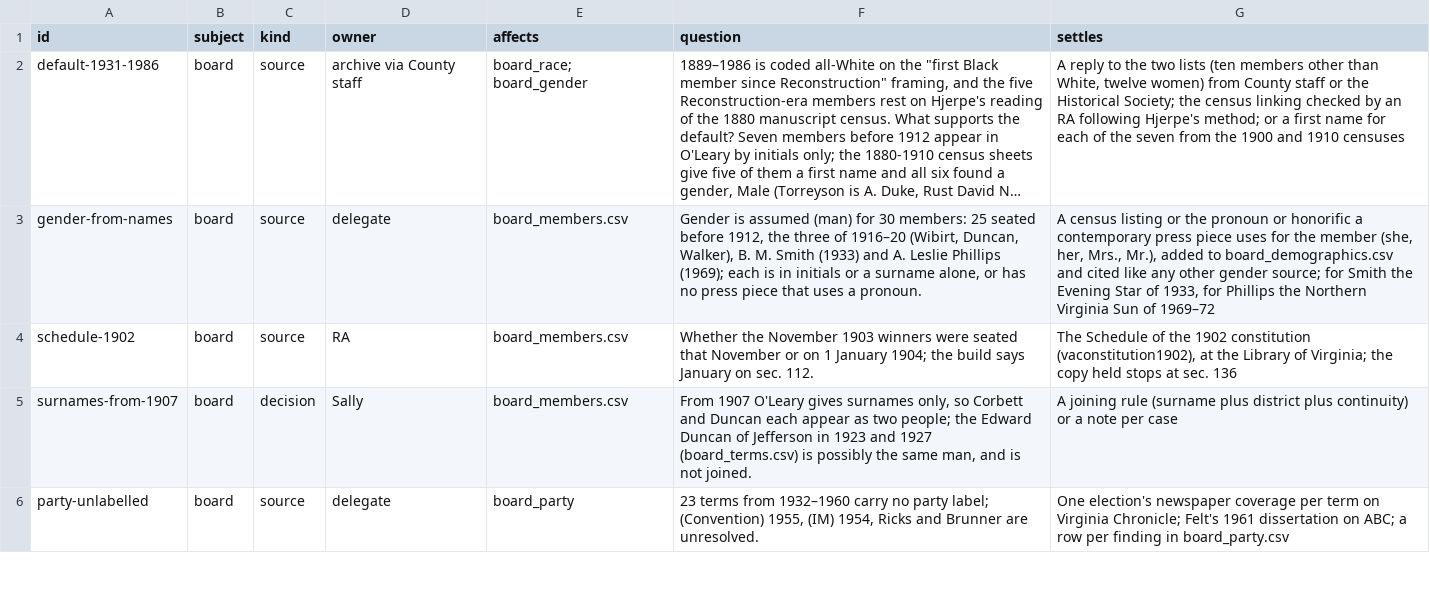
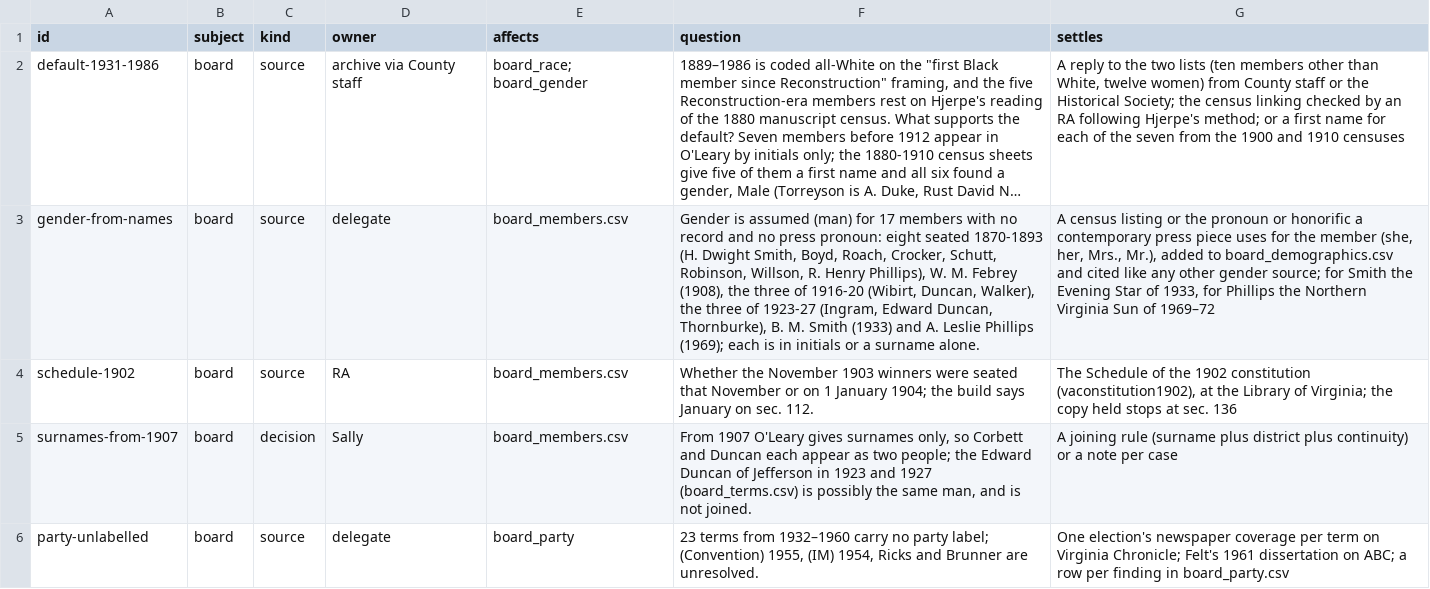
Before and after one commit to slhudson/arlington-bsap, a CSV file: docs/questions.csv, drawn as a sheet; only a part is shown; long unchanged cells end in …; the diff names each change by its address in the sheet, - before the commit and + after, or states it on an @@ line.

```diff
--- a/docs/questions.csv
+++ b/docs/questions.csv
-F3 (question): …(man) for 30 members: 25 seated before 1912, the three of 1916–20 (Wibirt, Duncan, Walker), B. M. Smith (1933) and A. Leslie Phillips (1969); each is in initials or a surname alone, or has no press piece that uses a pronoun.
+F3 (question): …(man) for 17 members with no record and no press pronoun: eight seated 1870-1893 (H. Dwight Smith, Boyd, Roach, Crocker, Schutt, Robinson, Willson, R. Henry Phillips), W. M. Febrey (1908), the three of 1916-20 (Wibirt, Duncan, Walker), the three of 1923-27 (Ingram, Edward Duncan, Thornburke), B. M. Smith (1933) and A. Leslie Phillips (1969); each is in initials or a surname alone.
```
